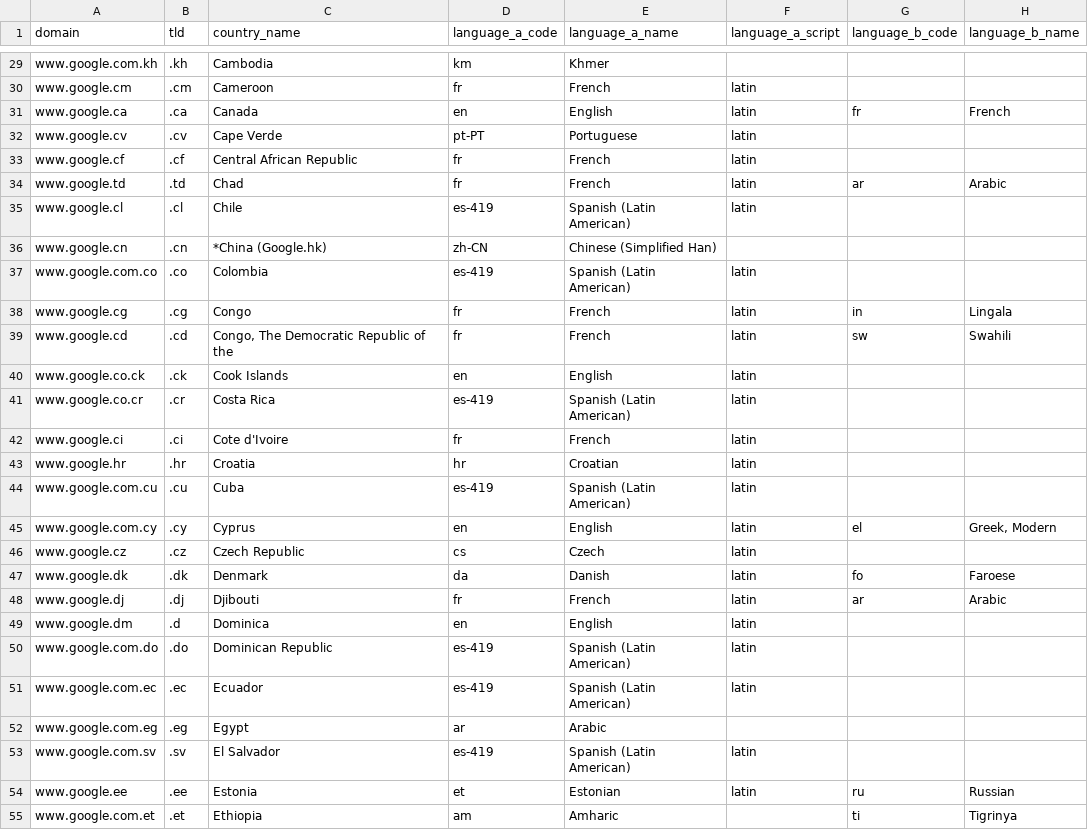
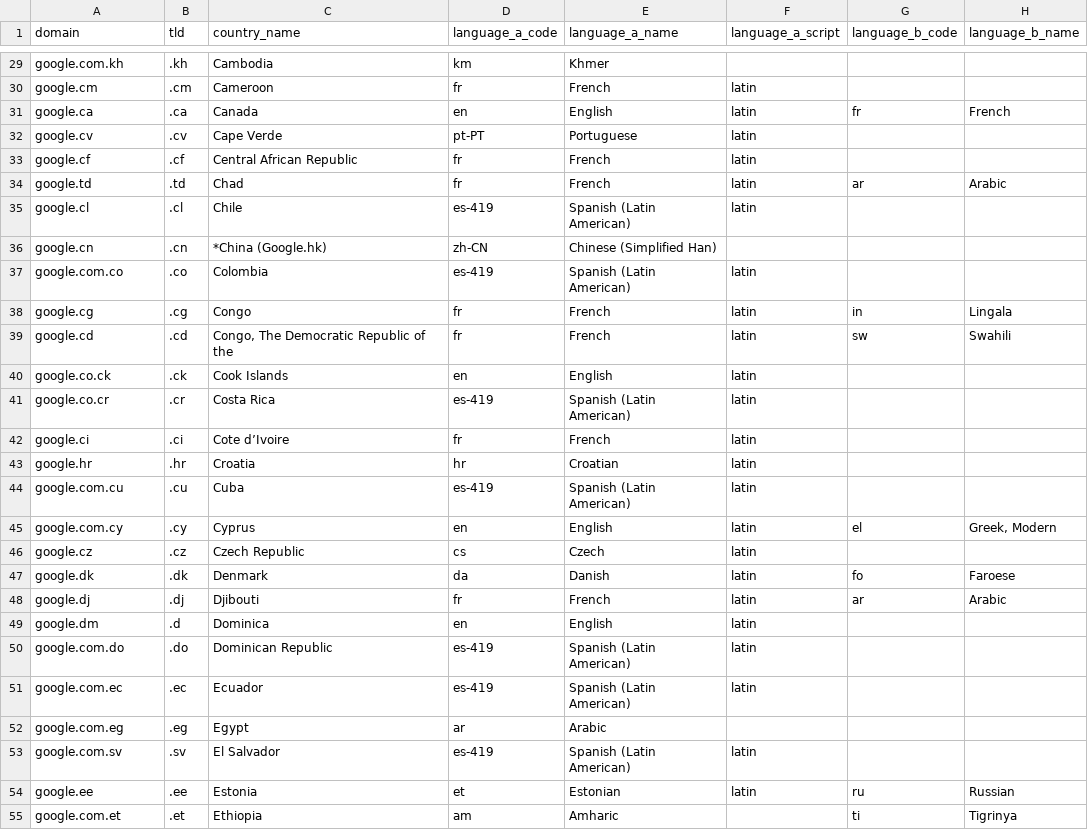
Before and after one commit to gianordoli/autocomplete_archive, a TSV file: data/_tsv/countries_domains_languages.tsv, drawn as a sheet; only a part is shown, gaps mark what is left out; the diff covers the shown part only; the diff names each change by its address in the sheet, - before the commit and + after, or states it on an @@ line.

Commit message:
LAST STABLE
- looping through letters > services > countries
- main language for each country
- only latin-script languages
- saving to a different mongo collection

```diff
--- a/data/_tsv/countries_domains_languages.tsv
+++ b/data/_tsv/countries_domains_languages.tsv
-A29 (domain): www.google.com.kh
+A29 (domain): google.com.kh
-A30 (domain): www.google.cm
+A30 (domain): google.cm
-A31 (domain): www.google.ca
+A31 (domain): google.ca
-A32 (domain): www.google.cv
+A32 (domain): google.cv
-A33 (domain): www.google.cf
+A33 (domain): google.cf
-A34 (domain): www.google.td
+A34 (domain): google.td
-A35 (domain): www.google.cl
+A35 (domain): google.cl
-A36 (domain): www.google.cn
+A36 (domain): google.cn
-A37 (domain): www.google.com.co
+A37 (domain): google.com.co
-A38 (domain): www.google.cg
+A38 (domain): google.cg
-A39 (domain): www.google.cd
+A39 (domain): google.cd
-A40 (domain): www.google.co.ck
+A40 (domain): google.co.ck
-A41 (domain): www.google.co.cr
+A41 (domain): google.co.cr
-A42 (domain): www.google.ci
+A42 (domain): google.ci
-C42 (country_name): Cote d'Ivoire
+C42 (country_name): Cote d’Ivoire
-A43 (domain): www.google.hr
+A43 (domain): google.hr
-A44 (domain): www.google.com.cu
+A44 (domain): google.com.cu
-A45 (domain): www.google.com.cy
+A45 (domain): google.com.cy
-A46 (domain): www.google.cz
+A46 (domain): google.cz
-A47 (domain): www.google.dk
+A47 (domain): google.dk
-A48 (domain): www.google.dj
+A48 (domain): google.dj
-A49 (domain): www.google.dm
+A49 (domain): google.dm
-A50 (domain): www.google.com.do
+A50 (domain): google.com.do
-A51 (domain): www.google.com.ec
+A51 (domain): google.com.ec
-A52 (domain): www.google.com.eg
+A52 (domain): google.com.eg
-A53 (domain): www.google.com.sv
+A53 (domain): google.com.sv
-A54 (domain): www.google.ee
+A54 (domain): google.ee
-A55 (domain): www.google.com.et
+A55 (domain): google.com.et
```
Also changed, not shown: 161 edited cells elsewhere in this file, 3 other files.
